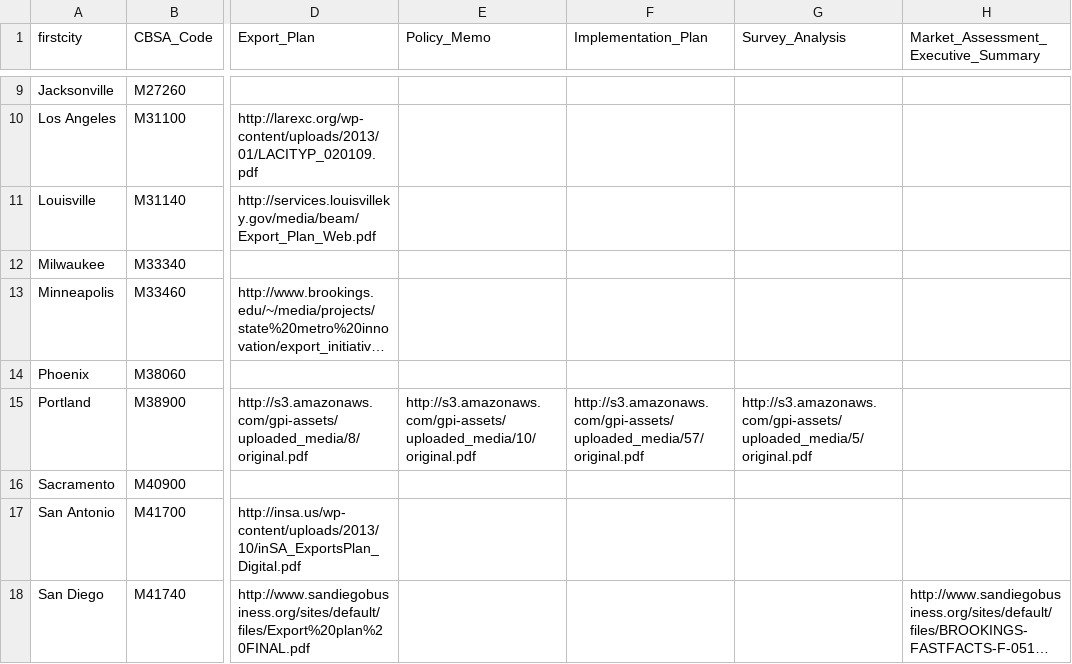
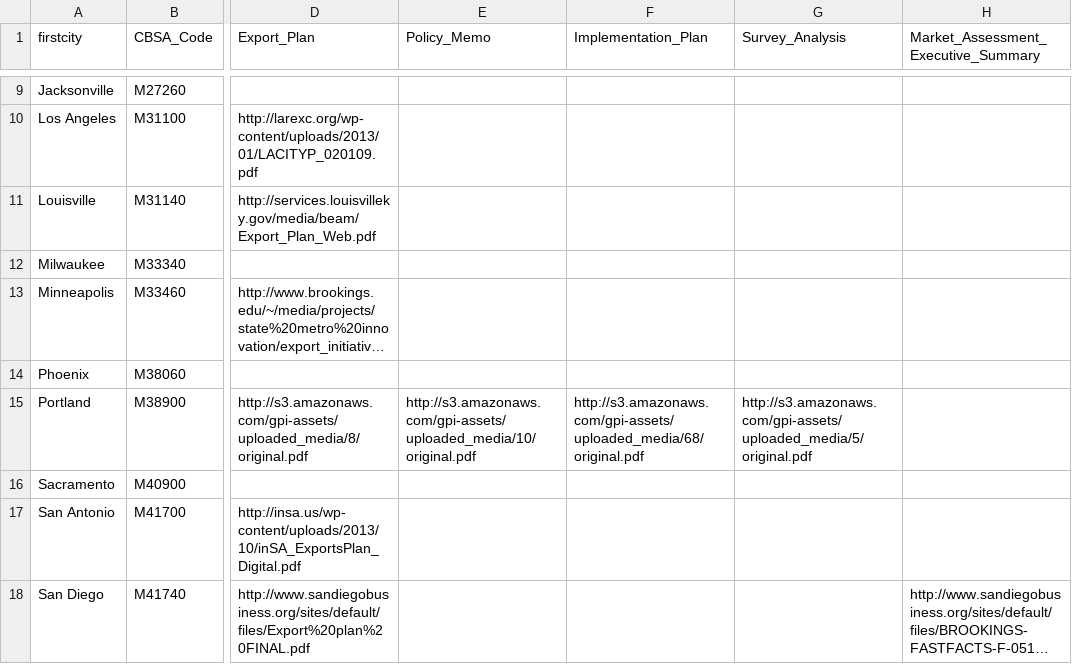
Before and after one commit to afdta/gcx-revision-2016, a CSV file: data/WebResources.csv, drawn as a sheet; only a part is shown, gaps mark what is left out; long unchanged cells end in …; the diff names each change by its address in the sheet, - before the commit and + after, or states it on an @@ line.

Commit message:
Updated link to Portland implementation plan

```diff
--- a/data/WebResources.csv
+++ b/data/WebResources.csv
-F15 (Implementation_Plan): http://s3.amazonaws.com/gpi-assets/uploaded_media/57/original.pdf
+F15 (Implementation_Plan): http://s3.amazonaws.com/gpi-assets/uploaded_media/68/original.pdf
```
Also changed, not shown: 2 other files.
